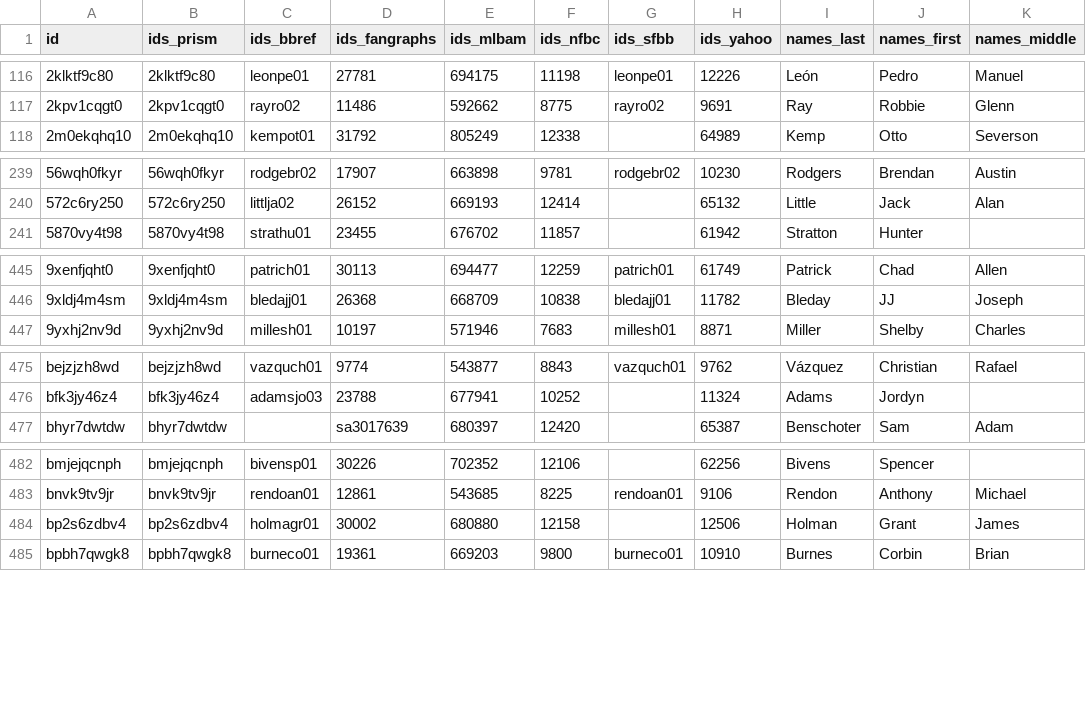
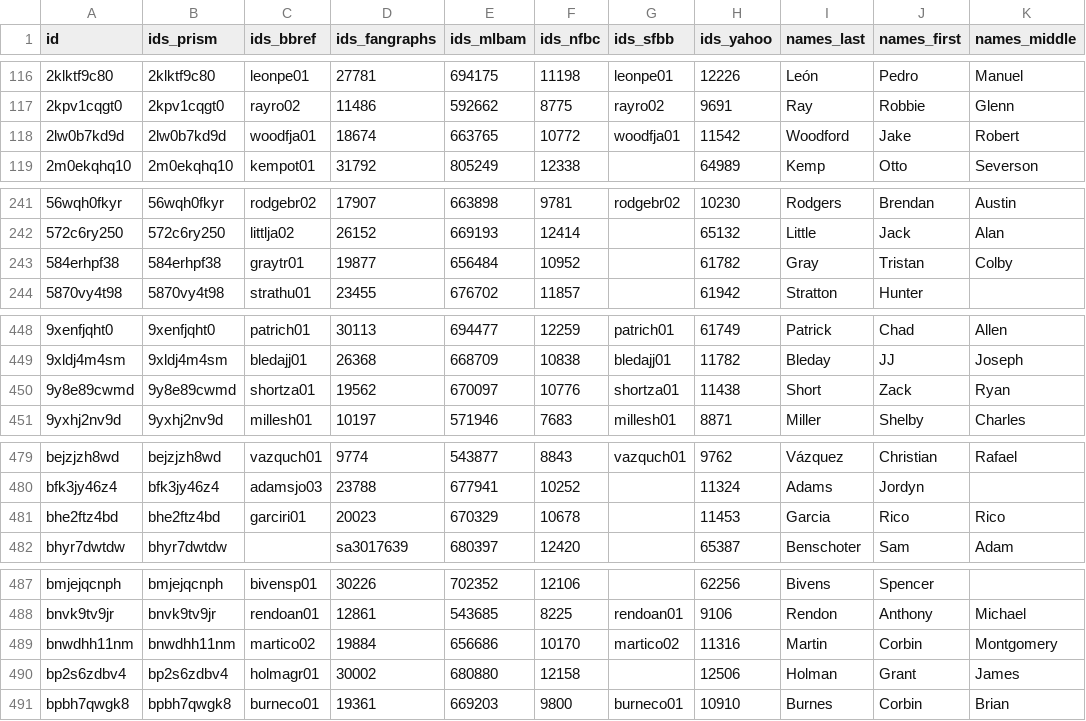
Before and after one commit to StatsVine/prism-registry, a CSV file: exports/mlb/player_ids/player_ids.csv, drawn as a sheet; only a part is shown, gaps mark what is left out; the diff covers the shown part only.

```diff
--- a/exports/mlb/player_ids/player_ids.csv
+++ b/exports/mlb/player_ids/player_ids.csv
@@ -117,2 +117,3 @@ id,ids_prism,ids_bbref,ids_fangraphs,ids_mlbam,ids_nfbc,ids_sfbb,ids_yahoo,names
 2kpv1cqgt0,2kpv1cqgt0,rayro02,11486,592662,8775,rayro02,9691,Ray,Robbie,Glenn
+2lw0b7kd9d,2lw0b7kd9d,woodfja01,18674,663765,10772,woodfja01,11542,Woodford,Jake,Robert
 2m0ekqhq10,2m0ekqhq10,kempot01,31792,805249,12338,,64989,Kemp,Otto,Severson
@@ -240,2 +242,3 @@ id,ids_prism,ids_bbref,ids_fangraphs,ids_mlbam,ids_nfbc,ids_sfbb,ids_yahoo,names
 572c6ry250,572c6ry250,littlja02,26152,669193,12414,,65132,Little,Jack,Alan
+584erhpf38,584erhpf38,graytr01,19877,656484,10952,,61782,Gray,Tristan,Colby
 5870vy4t98,5870vy4t98,strathu01,23455,676702,11857,,61942,Stratton,Hunter,
@@ -446,2 +449,3 @@ id,ids_prism,ids_bbref,ids_fangraphs,ids_mlbam,ids_nfbc,ids_sfbb,ids_yahoo,names
 9xldj4m4sm,9xldj4m4sm,bledajj01,26368,668709,10838,bledajj01,11782,Bleday,JJ,Joseph
+9y8e89cwmd,9y8e89cwmd,shortza01,19562,670097,10776,shortza01,11438,Short,Zack,Ryan
 9yxhj2nv9d,9yxhj2nv9d,millesh01,10197,571946,7683,millesh01,8871,Miller,Shelby,Charles
@@ -476,2 +480,3 @@ bejzjzh8wd,bejzjzh8wd,vazquch01,9774,543877,8843,vazquch01,9762,Vázquez,Christi
 bfk3jy46z4,bfk3jy46z4,adamsjo03,23788,677941,10252,,11324,Adams,Jordyn,
+bhe2ftz4bd,bhe2ftz4bd,garciri01,20023,670329,10678,,11453,Garcia,Rico,Rico
 bhyr7dwtdw,bhyr7dwtdw,,sa3017639,680397,12420,,65387,Benschoter,Sam,Adam
@@ -483,2 +488,3 @@ bmjejqcnph,bmjejqcnph,bivensp01,30226,702352,12106,,62256,Bivens,Spencer,
 bnvk9tv9jr,bnvk9tv9jr,rendoan01,12861,543685,8225,rendoan01,9106,Rendon,Anthony,Michael
+bnwdhh11nm,bnwdhh11nm,martico02,19884,656686,10170,martico02,11316,Martin,Corbin,Montgomery
 bp2s6zdbv4,bp2s6zdbv4,holmagr01,30002,680880,12158,,12506,Holman,Grant,James
```
Also changed, not shown: 4 added rows and 16 edited cells elsewhere in this file, exports/mlb/players_mlb_profile/players_mlb_profile.csv, exports/mlb/players_mlb_roster/players_mlb_roster.csv, 45 other files.
